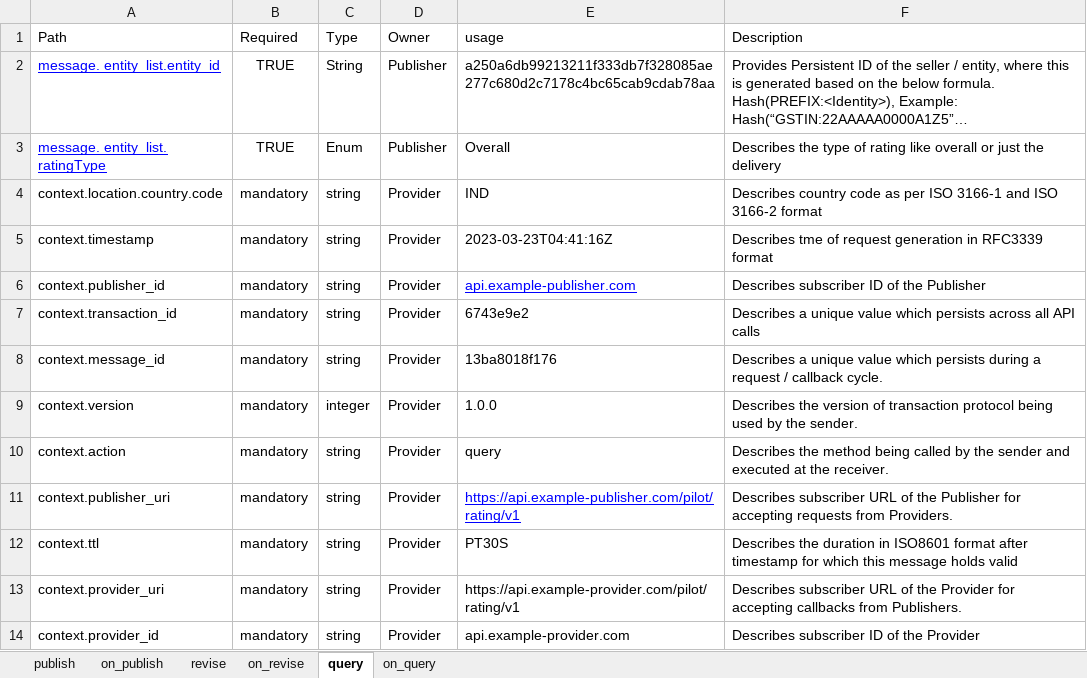
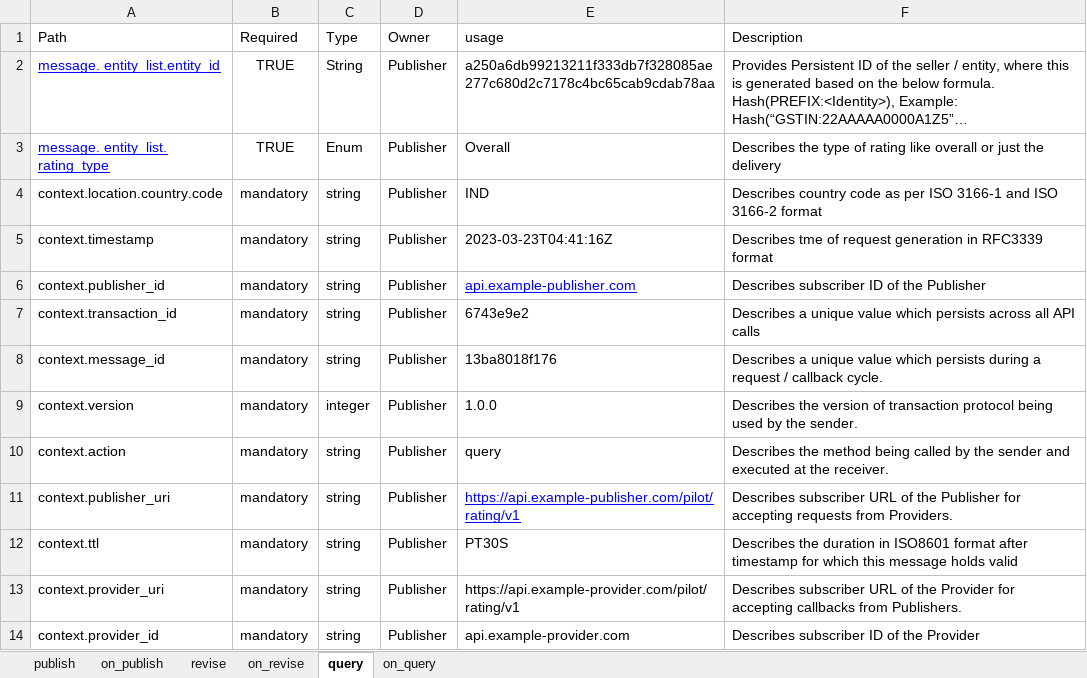
Before and after one commit to dhiway/confidex, an Excel workbook: docs/Attributesheet_scoring.xlsx, sheet query, drawn as a sheet; long unchanged cells end in …; values as stored, in another font and other column widths than the file's, no borders; the diff names each change by its address in the sheet, - before the commit and + after, or states it on an @@ line.

```diff
--- a/docs/Attributesheet_scoring.xlsx (sheet query)
+++ b/docs/Attributesheet_scoring.xlsx (sheet query)
-A3 (Path): message. entity_list. ratingType
+A3 (Path): message. entity_list. rating_type
-D4:D14 (Owner): Provider
+D4:D14 (Owner): Publisher
```
Also changed, not shown: sheet revise, sheet publish, sheet on_query, sheet on_publish, sheet on_revise, 10 other files.
